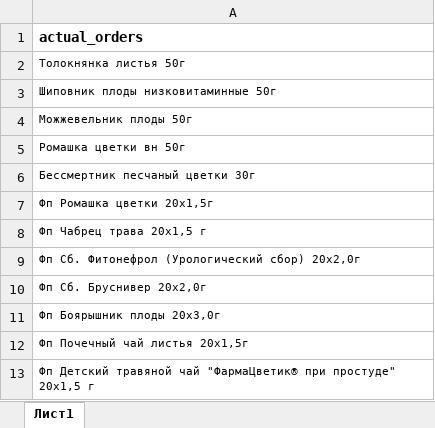
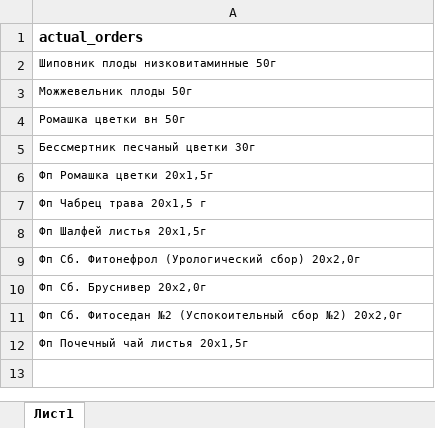
Before and after one commit to andreykoz82/StockAnalysis, an Excel workbook: data/actual_orders_2stage.xlsx, sheet Лист1, drawn as a sheet; values as stored, in another font and other column widths than the file's, no borders; removed rows and columns are numbered as before the commit, all else as after; the diff names each change by its address in the sheet, - before the commit and + after, or states it on an @@ line.

```diff
--- a/data/actual_orders_2stage.xlsx (sheet Лист1)
+++ b/data/actual_orders_2stage.xlsx (sheet Лист1)
-row 2: Толокнянка листья 50г
+row 8: Фп Шалфей листья 20х1,5г
-A11: Фп Боярышник плоды 20х3,0г
+A11: Фп Сб. Фитоседан №2 (Успокоительный сбор №2) 20x2,0г
-row 13: Фп Детский травяной чай "ФармаЦветик® при простуде" 20х1,5 г
```
Also changed, not shown: data/finished_goods_stocks.xlsx, data/materials_stocks.xlsx, 3 other files.
